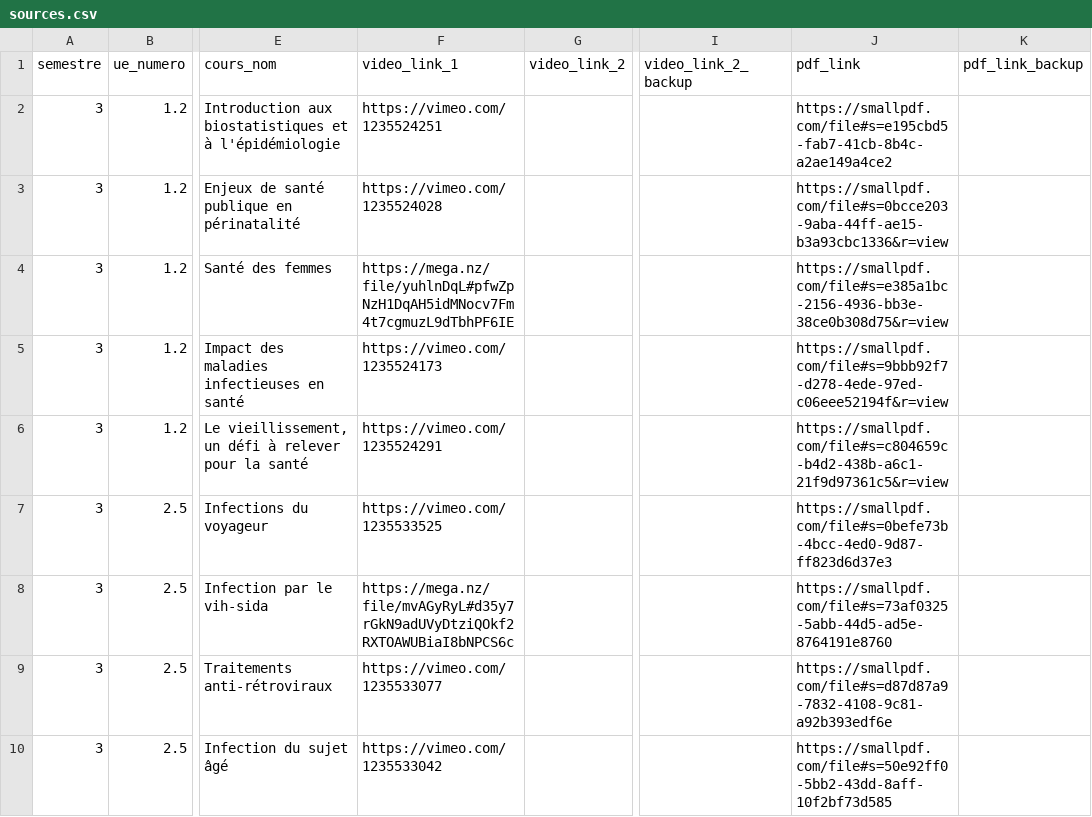
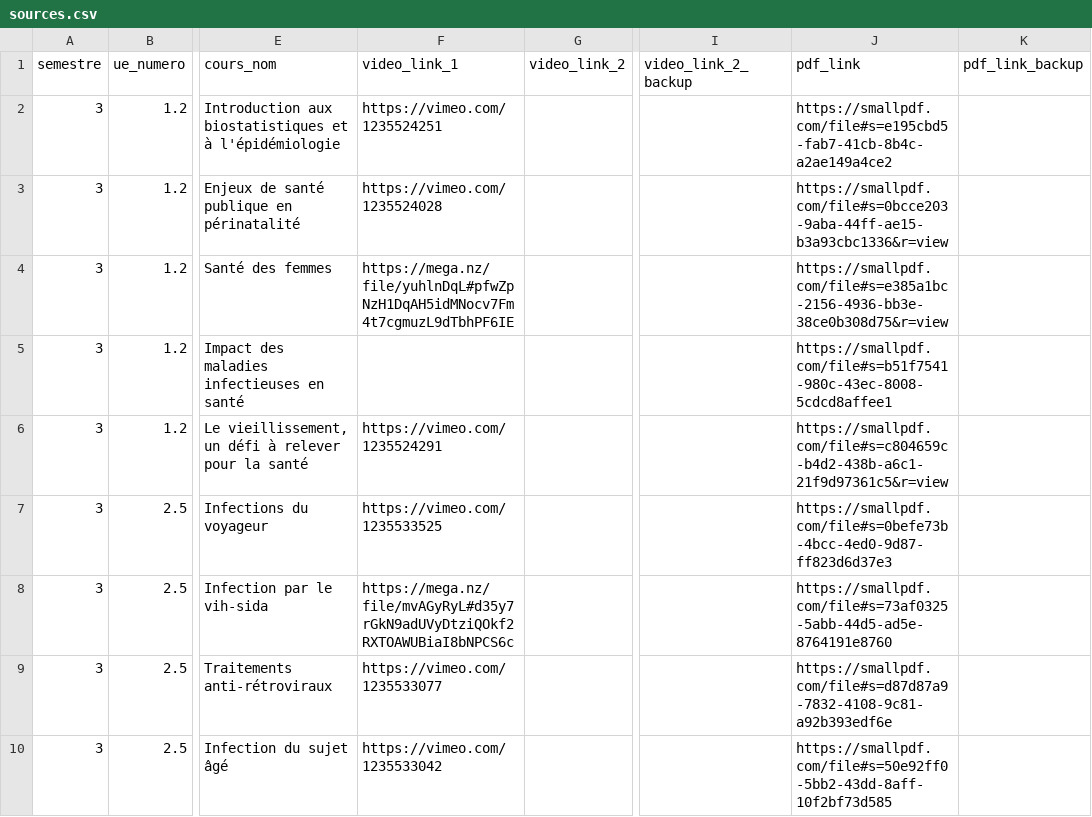
Before and after one commit to TMP-Moodle/ssu, a CSV file: sources.csv, drawn as a sheet; only a part is shown, gaps mark what is left out; the diff names each change by its address in the sheet, - before the commit and + after, or states it on an @@ line.

Commit message:
Update sources.csv for course 4 video links
Removed video links for course 4 and added a backup link.

```diff
--- a/sources.csv
+++ b/sources.csv
-F5 (video_link_1): https://vimeo.com/1235524173
+F5 (video_link_1): (empty)
-J5 (pdf_link): https://smallpdf.com/file#s=9bbb92f7-d278-4ede-97ed-c06eee52194f&r=view
+J5 (pdf_link): https://smallpdf.com/file#s=b51f7541-980c-43ec-8008-5cdcd8affee1
```
